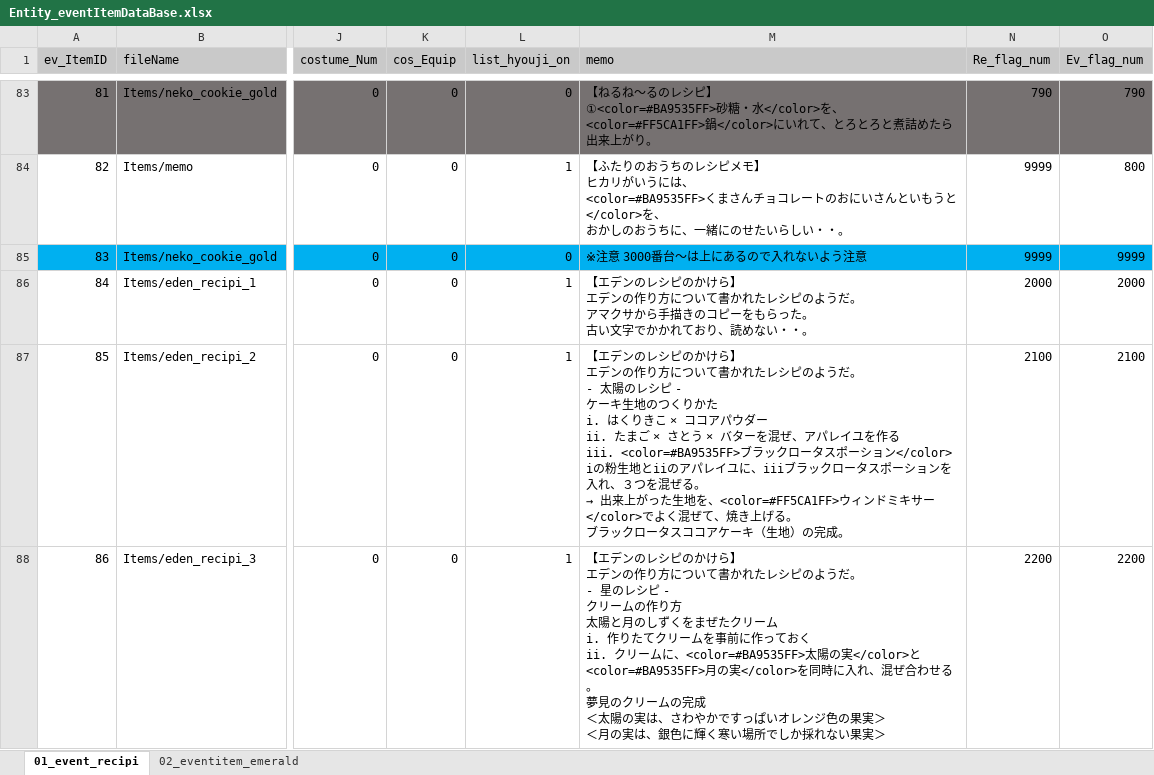
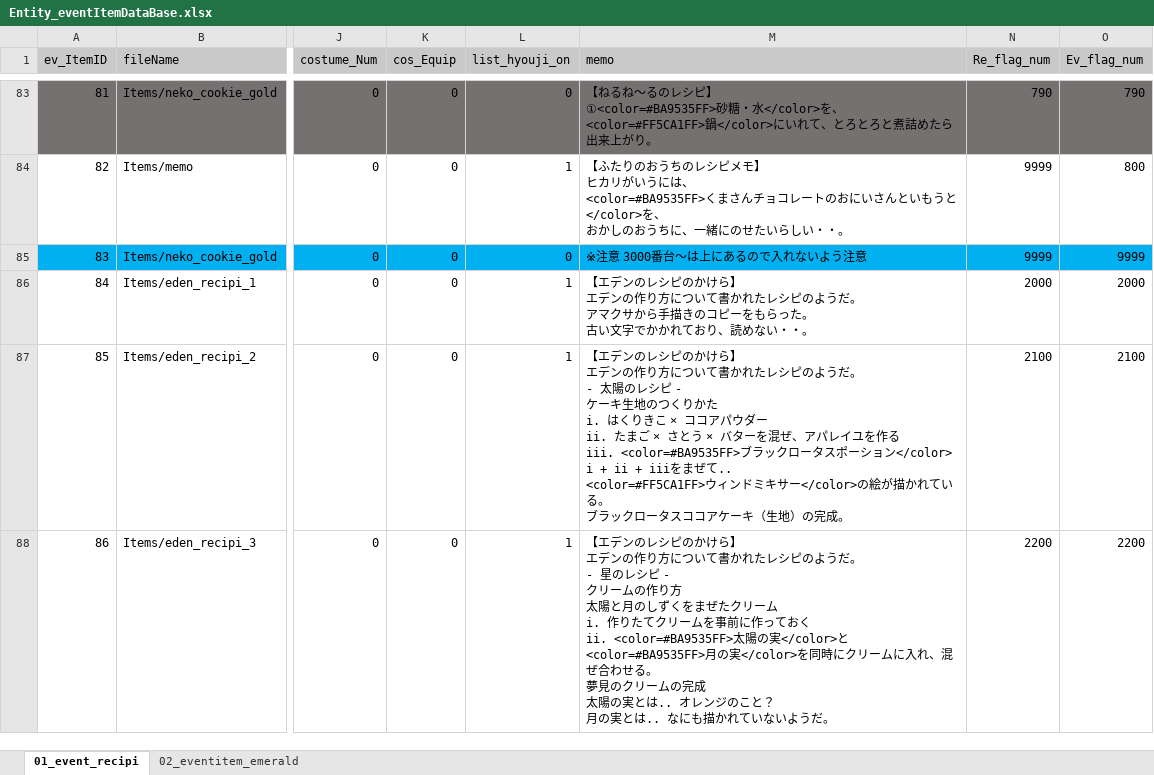
Before and after one commit to matoarita/Okashi_Atlier2, an Excel workbook: Assets/Resources/Excel/Entity_eventItemDataBase.xlsx, sheet 01_event_recipi, drawn as a sheet; only a part is shown, gaps mark what is left out; values as stored, in another font and other column widths than the file's, no borders; ↵ is a line break in a cell; the diff covers the shown part only; the diff names each change by its address in the sheet, - before the commit and + after, or states it on an @@ line.

```diff
--- a/Assets/Resources/Excel/Entity_eventItemDataBase.xlsx (sheet 01_event_recipi)
+++ b/Assets/Resources/Excel/Entity_eventItemDataBase.xlsx (sheet 01_event_recipi)
@@ M87 (memo): …ョン</color> ↵ iの粉生地とiiのアパレイユに、iiiブラックロータスポーションを入れ、３つを混ぜる。 ↵ → 出来上がった生地を、<color=#FF5CA1FF>ウィンドミキサー</color>でよく混ぜて、焼き上げる。 ↵ ブ… → …ョン</color> ↵ i + ii + iiiをまぜて.. ↵ <color=#FF5CA1FF>ウィンドミキサー</color>の絵が描かれている。 ↵ ブ… @@
-M88 (memo): …おく ↵ ii. クリームに、<color=#BA9535FF>太陽の実</color>と<color=#BA9535FF>月の実</color>を同時に入れ、混ぜ合わせる。 ↵ 夢見のクリームの完成 ↵ ＜太陽の実は、さわやかですっぱいオレンジ色の果実＞ ↵ ＜月の実は、銀色に輝く寒い場所でしか採れない果実＞
+M88 (memo): …おく ↵ ii. <color=#BA9535FF>太陽の実</color>と<color=#BA9535FF>月の実</color>を同時にクリームに入れ、混ぜ合わせる。 ↵ 夢見のクリームの完成 ↵ 太陽の実とは.. オレンジのこと？ ↵ 月の実とは.. なにも描かれていないようだ。
```
Also changed, not shown: 2 edited cells elsewhere in this sheet, Assets/Resources/Excel/Entity_ItemDataBase.xlsx, 23 other files.
